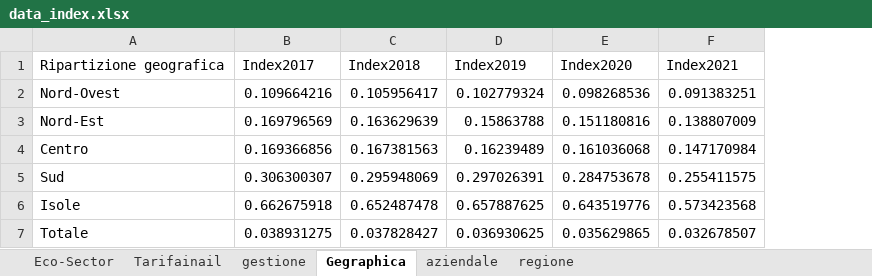
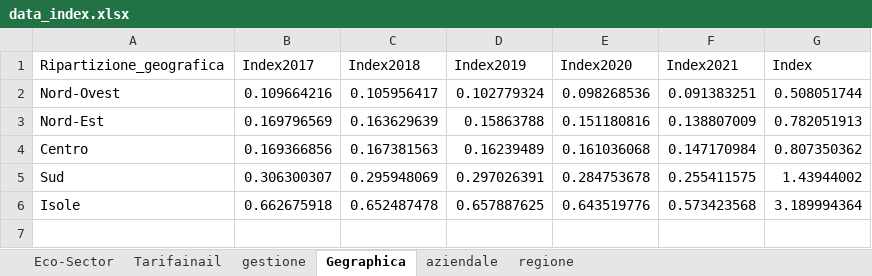
Before and after one commit to AhmedAlmustfa/Data-Analysis, an Excel workbook: data_index.xlsx, sheet Gegraphica, drawn as a sheet; values as stored, in another font and other column widths than the file's, no borders; removed rows and columns are numbered as before the commit, all else as after; the diff names each change by its address in the sheet, - before the commit and + after, or states it on an @@ line.

Commit message:
Index of injuries

```diff
--- a/data_index.xlsx (sheet Gegraphica)
+++ b/data_index.xlsx (sheet Gegraphica)
+column G (Index), rows 2-6: 0.508051744 | 0.782051913 | 0.807350362 | 1.43944002 | 3.189994364
-A1: Ripartizione geografica
+A1: Ripartizione_geografica
-row 7: Totale | 0.038931275 | 0.037828427 | 0.036930625 | 0.035629865 | 0.032678507
```
Also changed, not shown: sheet Eco-Sector, sheet gestione, sheet aziendale, sheet Tarifainail, sheet regione, 23 other files.
